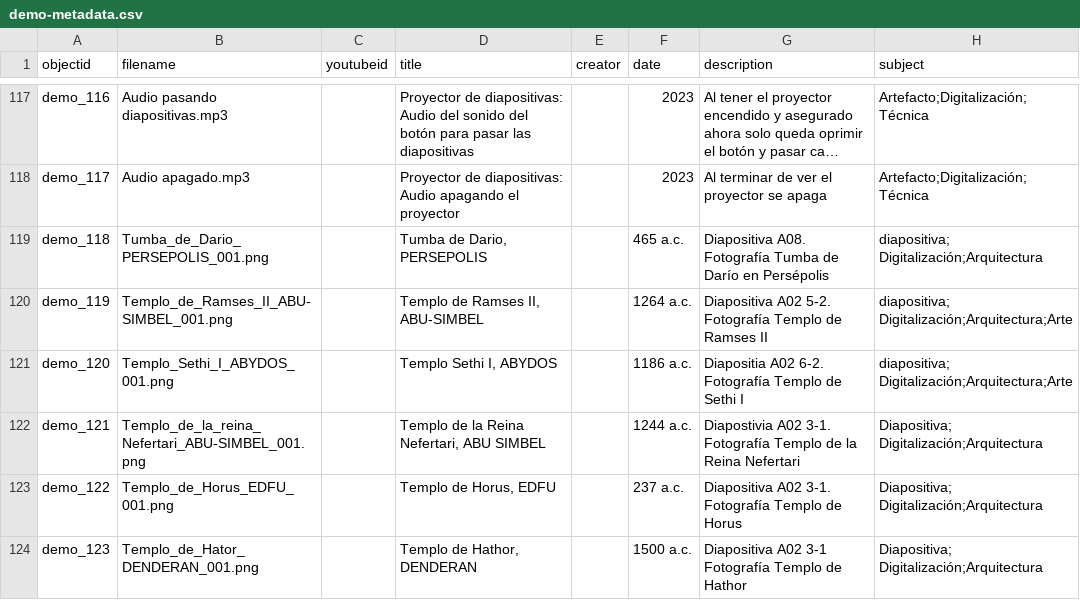
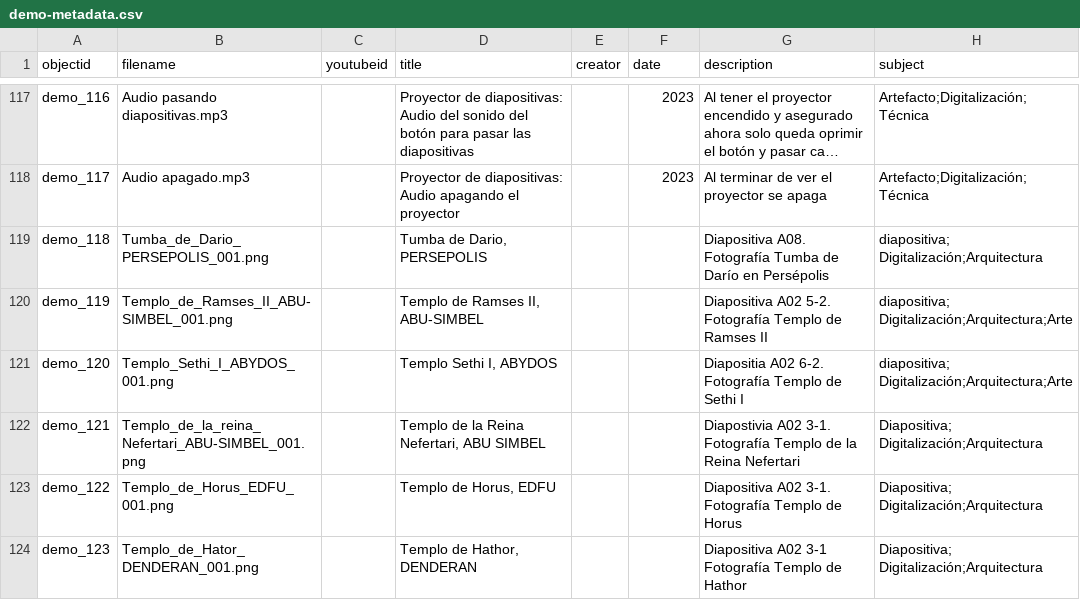
Before and after one commit to cdigitaljaveriana/collectionbuilder-gh, a CSV file: _data/demo-metadata.csv, drawn as a sheet; only a part is shown, gaps mark what is left out; long unchanged cells end in …; the diff names each change by its address in the sheet, - before the commit and + after, or states it on an @@ line.

Commit message:
data

```diff
--- a/_data/demo-metadata.csv
+++ b/_data/demo-metadata.csv
-F119 (date): 465 a.c.
+F119 (date): (empty)
-F120 (date): 1264 a.c.
+F120 (date): (empty)
-F121 (date): 1186 a.c.
+F121 (date): (empty)
-F122 (date): 1244 a.c.
+F122 (date): (empty)
-F123 (date): 237 a.c.
+F123 (date): (empty)
-F124 (date): 1500 a.c.
+F124 (date): (empty)
```
